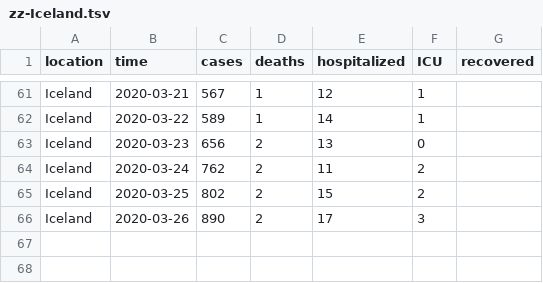
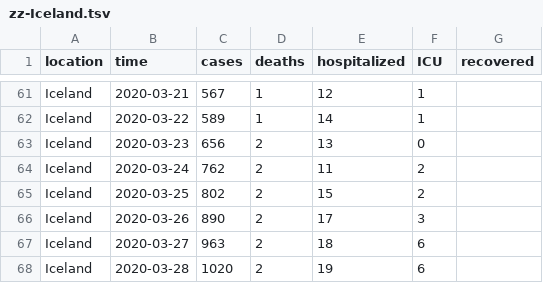
Before and after one commit to martinvoigt/covid19_scenarios_data, a TSV file: case-counts/zz-Iceland.tsv, drawn as a sheet; only a part is shown, gaps mark what is left out.

Commit message:
data update

```diff
--- a/case-counts/zz-Iceland.tsv
+++ b/case-counts/zz-Iceland.tsv
@@ -66 +66,3 @@ Iceland	2020-03-25	802	2	15	2
 Iceland	2020-03-26	890	2	17	3	
+Iceland	2020-03-27	963	2	18	6	
+Iceland	2020-03-28	1020	2	19	6	
```
